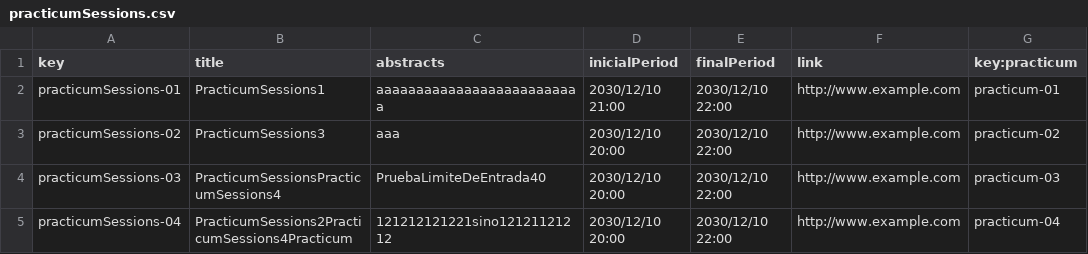
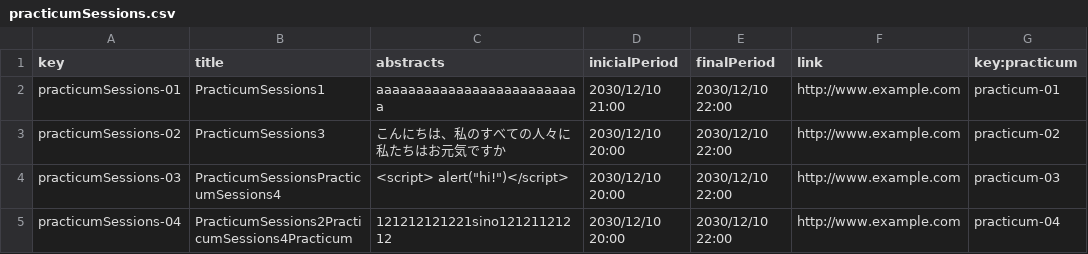
Before and after one commit to marolmmar1/C2.X02, a CSV file: src/main/webapp/WEB-INF/resources/sample-data/practicumSessions.csv, drawn as a sheet.

```diff
--- a/src/main/webapp/WEB-INF/resources/sample-data/practicumSessions.csv
+++ b/src/main/webapp/WEB-INF/resources/sample-data/practicumSessions.csv
@@ -2,4 +2,4 @@ key,title,abstracts,inicialPeriod,finalPeriod,link,key:practicum
 practicumSessions-01,PracticumSessions1,aaaaaaaaaaaaaaaaaaaaaaaaaa,2030/12/10 21:00,2030/12/10 22:00,http://www.example.com,practicum-01
-practicumSessions-02,PracticumSessions3,aaa,2030/12/10 20:00,2030/12/10 22:00,http://www.example.com,practicum-02
-practicumSessions-03,PracticumSessionsPracticumSessions4,PruebaLimiteDeEntrada40,2030/12/10 20:00,2030/12/10 22:00,http://www.example.com,practicum-03
+practicumSessions-02,PracticumSessions3,こんにちは、私のすべての人々に私たちはお元気ですか,2030/12/10 20:00,2030/12/10 22:00,http://www.example.com,practicum-02
+practicumSessions-03,PracticumSessionsPracticumSessions4,"<script> alert(""hi!"")</script>",2030/12/10 20:00,2030/12/10 22:00,http://www.example.com,practicum-03
 practicumSessions-04,PracticumSessions2PracticumSessions4Practicum,121212121221sino12121121212,2030/12/10 20:00,2030/12/10 22:00,http://www.example.com,practicum-04
```
Also changed, not shown: src/main/webapp/WEB-INF/resources/sample-data/company.csv, src/main/webapp/WEB-INF/resources/sample-data/practicum.csv.
